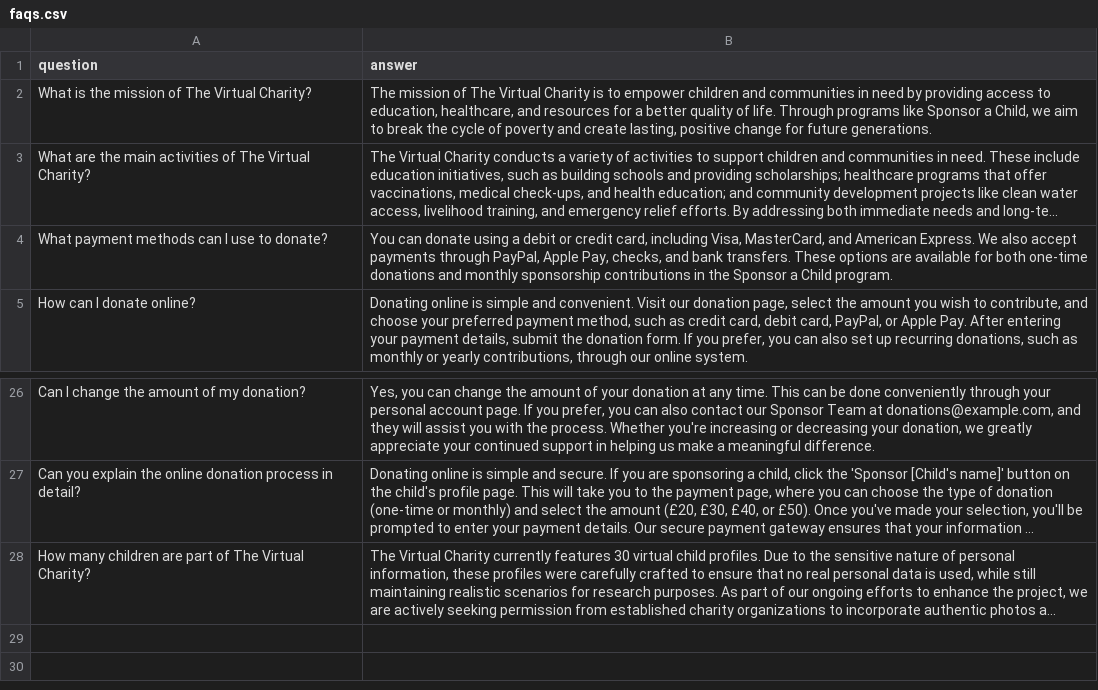
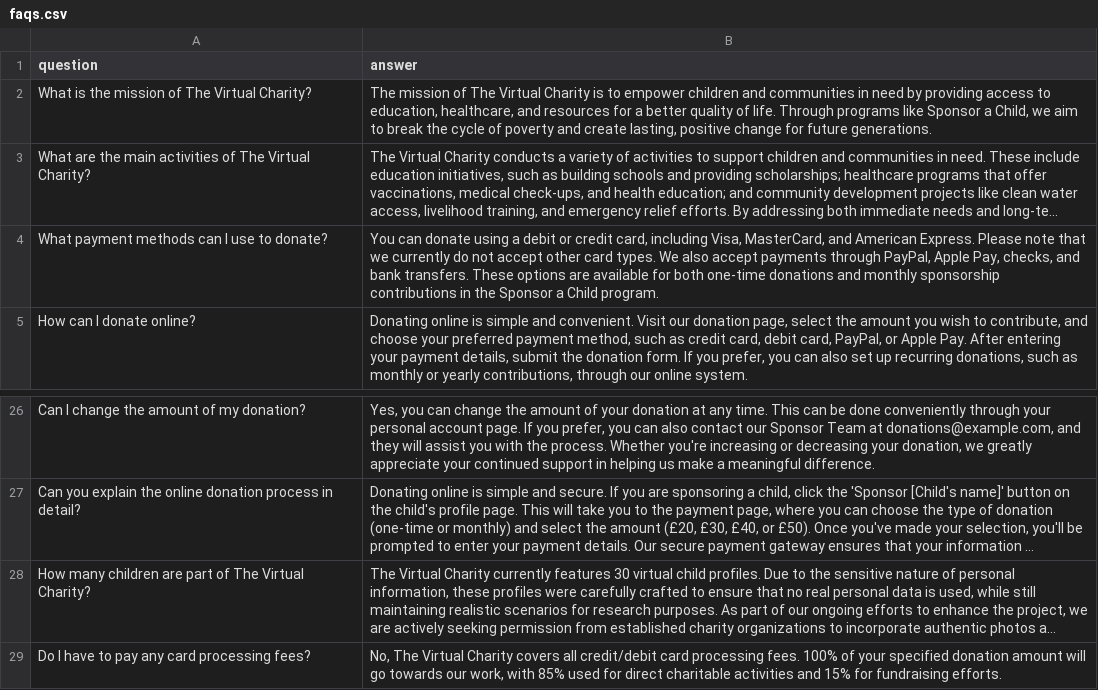
Before and after one commit to bambina/fp_for_evaluation, a CSV file: charityproject/data/faqs.csv, drawn as a sheet; only a part is shown, gaps mark what is left out; long unchanged cells end in …; the diff names each change by its address in the sheet, - before the commit and + after, or states it on an @@ line.

```diff
--- a/charityproject/data/faqs.csv
+++ b/charityproject/data/faqs.csv
-B4 (answer): …American Express. We also…
+B4 (answer): …American Express. Please note that we currently do not accept other card types. We also…
+row 29: Do I have to pay any card processing fees? | No, The Virtual Charity covers all credit/debit card processing fees. 100% of your specified donation amount will go towards our work, with 85% used for direct charitable activities and 15% for fundraising efforts.
```
Also changed, not shown: 1 other file.
